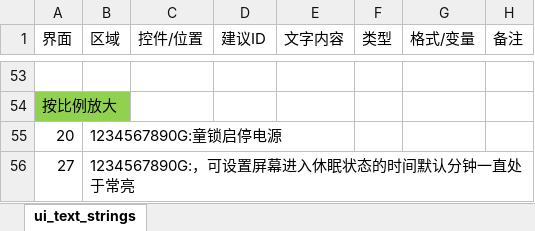
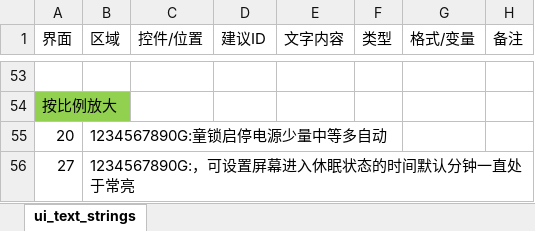
Before and after one commit to hmzl556/LVGL_zzt_v1.5, an Excel workbook: lv_port_pc_vscode-master/src/ui/ui_text_strings.xlsx, sheet ui_text_strings, drawn as a sheet; only a part is shown, gaps mark what is left out; values as stored, in another font and other column widths than the file's, no borders; the diff covers the shown part only; the diff names each change by its address in the sheet, - before the commit and + after, or states it on an @@ line.

```diff
--- a/lv_port_pc_vscode-master/src/ui/ui_text_strings.xlsx (sheet ui_text_strings)
+++ b/lv_port_pc_vscode-master/src/ui/ui_text_strings.xlsx (sheet ui_text_strings)
-B55 (区域): 1234567890G:童锁启停电源
+B55 (区域): 1234567890G:童锁启停电源少量中等多自动
```
Also changed, not shown: 1 edited cell elsewhere in this sheet, 4 other files.
